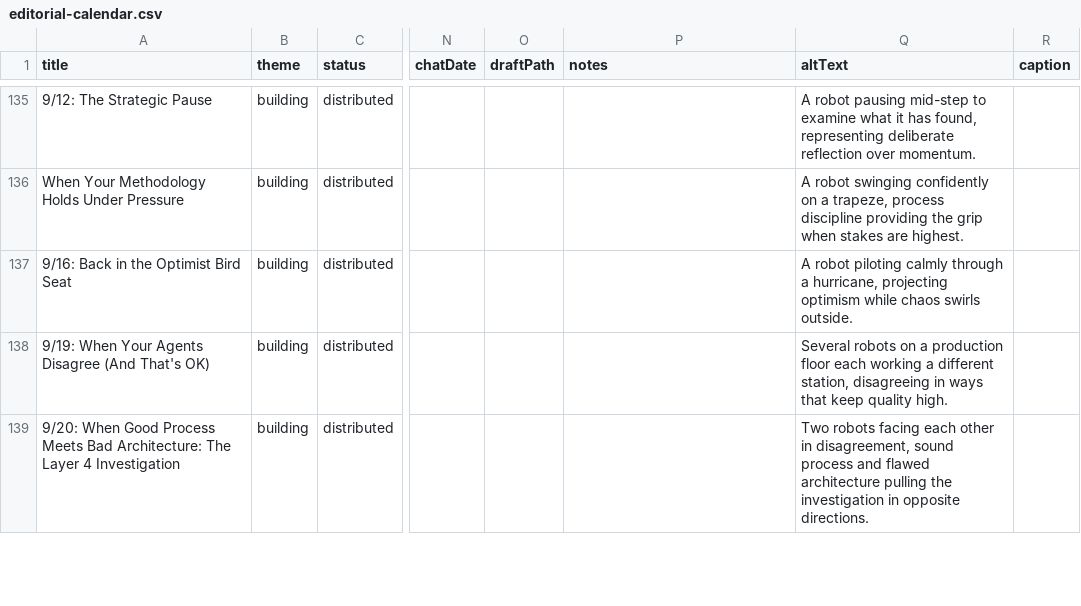
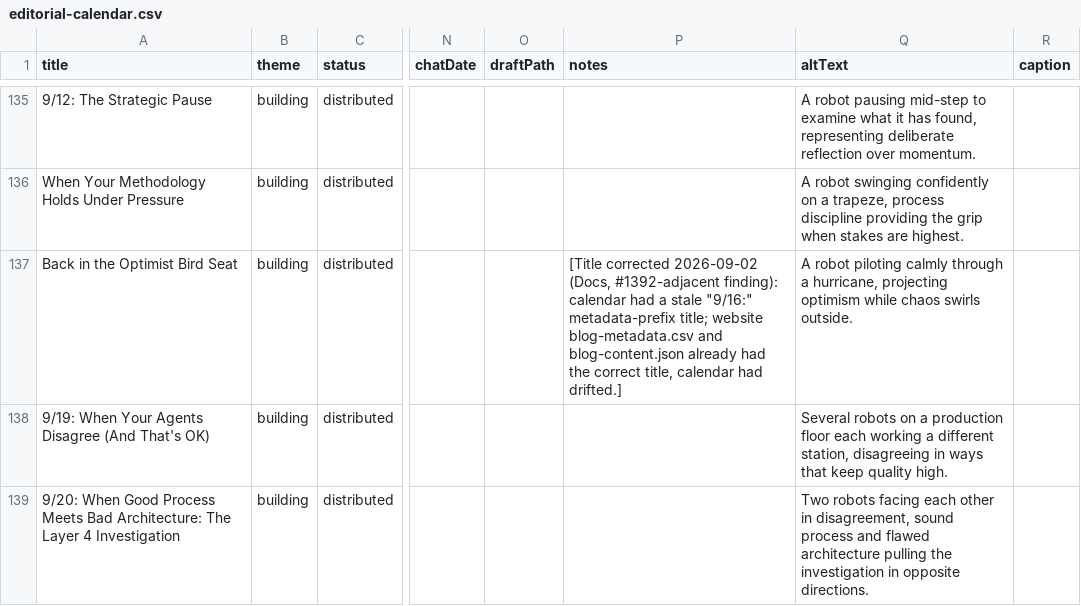
Before and after one commit to Nitjsefnie-OSC/piper-morgan-product, a CSV file: docs/internal/planning/comms/editorial-calendar.csv, drawn as a sheet; only a part is shown, gaps mark what is left out; the diff names each change by its address in the sheet, - before the commit and + after, or states it on an @@ line.

Commit message:
calendar(#1392): fix a 3rd metadata-prefix title instance not originally flagged -- '9/16: Back in the Optimist Bird Seat' -> 'Back in the Optimist Bird Seat'

```diff
--- a/docs/internal/planning/comms/editorial-calendar.csv
+++ b/docs/internal/planning/comms/editorial-calendar.csv
-A137 (title): 9/16: Back in the Optimist Bird Seat
+A137 (title): Back in the Optimist Bird Seat
-P137 (notes): (empty)
+P137 (notes): [Title corrected 2026-09-02 (Docs, #1392-adjacent finding): calendar had a stale "9/16:" metadata-prefix title; website blog-metadata.csv and blog-content.json already had the correct title, calendar had drifted.]
```
Also changed, not shown: 1 other file.
